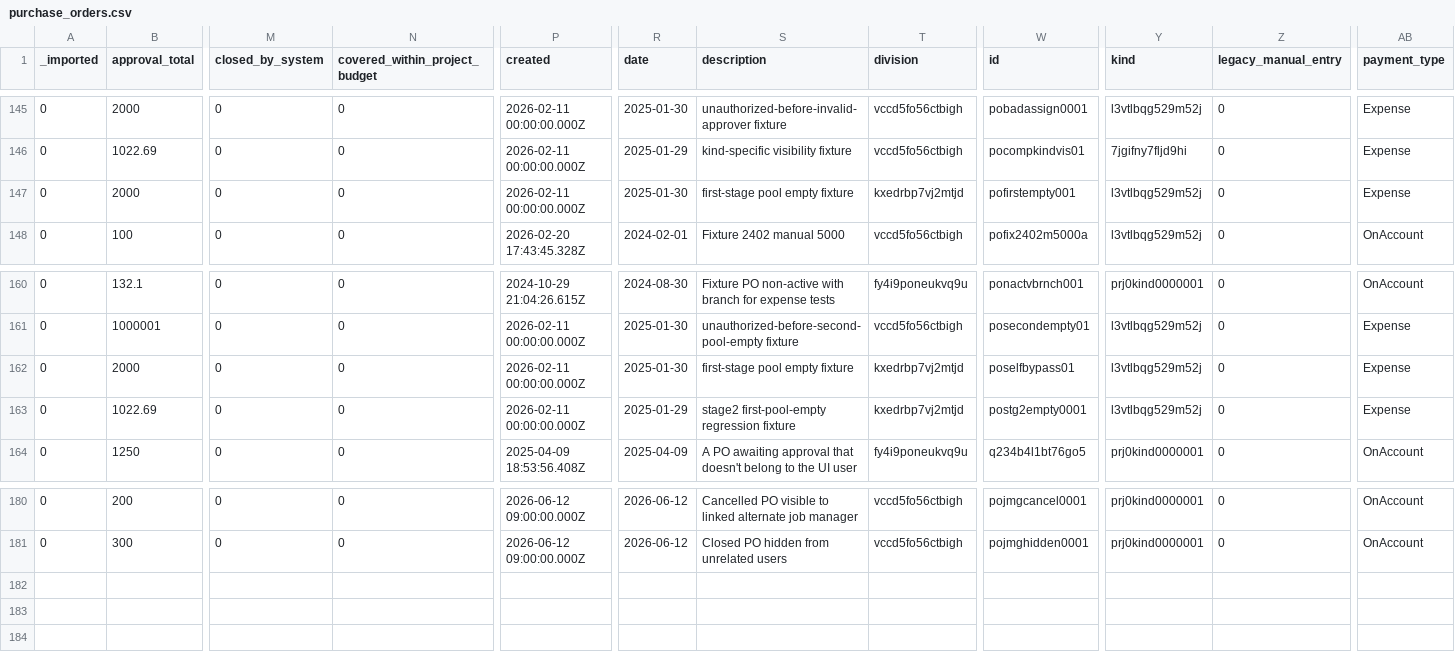
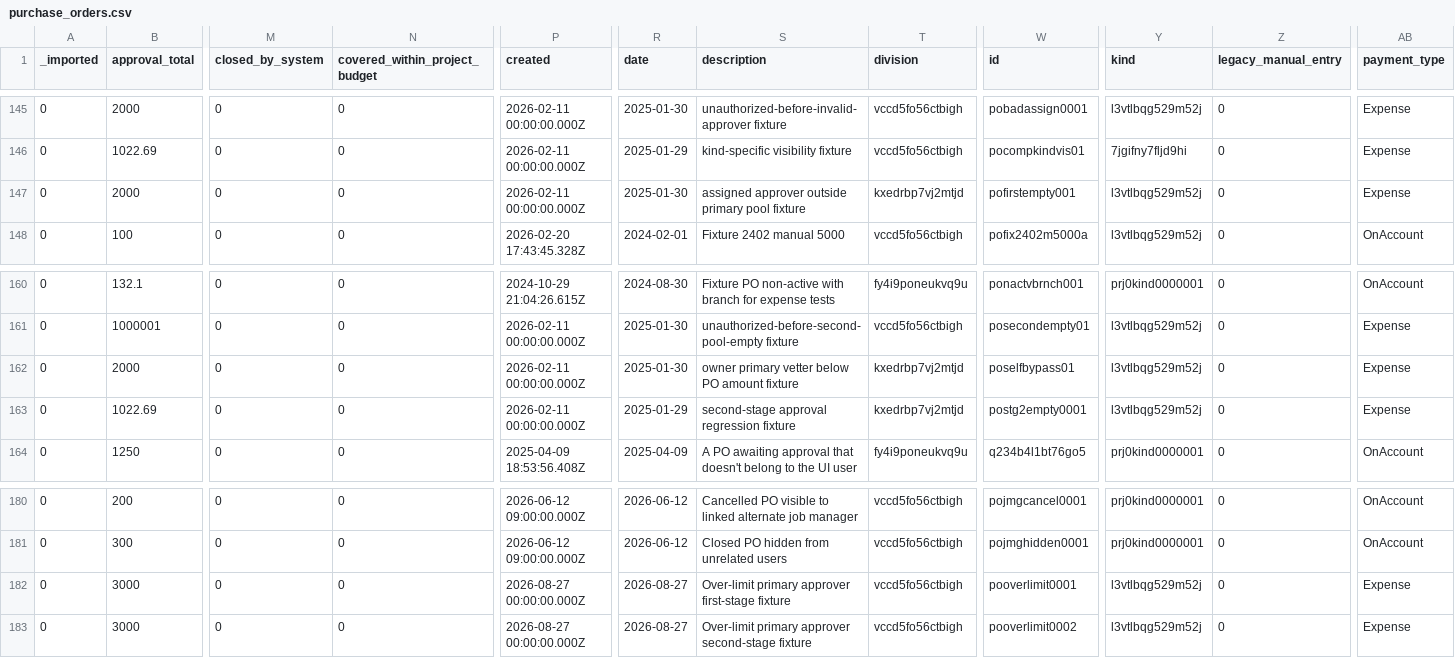
Before and after one commit to stamler/tybalt_turbo, a CSV file: app/test_seed_data/data/purchase_orders.csv, drawn as a sheet; only a part is shown, gaps mark what is left out; rows hold the shown columns only; the diff names each change by its address in the sheet, - before the commit and + after, or states it on an @@ line.

Commit message:
Align PO approval pools with the PO amount
Use the second-approval threshold only to decide whether a PO needs two approval stages. For a two-stage PO, include eligible users with a positive limit below the PO amount in the primary vetter pool, and include users whose limit covers the PO amount in the final approver pool.

Keep self-approval authority unchanged. A requester whose limit is below the PO amount can give only first approval. A requester whose limit covers the amount keeps the existing combined approval path.

Align pending approval visibility and the UI error text with the expanded primary pool. Keep notifications limited to the selected approver.

Add fixture coverage and tests for approver lists, save validation, first and final approval, rejected final approval, self-approval, and pending visibility. Update the PO policy, notification, currency, FAQ, and video documents to explain the approval stages and their business purpose.

```diff
--- a/app/test_seed_data/data/purchase_orders.csv
+++ b/app/test_seed_data/data/purchase_orders.csv
-S147 (description): first-stage pool empty fixture
+S147 (description): assigned approver outside primary pool fixture
-S162 (description): first-stage pool empty fixture
+S162 (description): owner primary vetter below PO amount fixture
-S163 (description): stage2 first-pool-empty regression fixture
+S163 (description): second-stage approval regression fixture
+row 182: 0 | 3000 | 0 | 0 | 2026-08-27 00:00:00.000Z | 2026-08-27 | Over-limit primary approver first-stage fixture | vccd5fo56ctbigh | pooverlimit0001 | l3vtlbqg529m52j | 0 | Expense
+row 183: 0 | 3000 | 0 | 0 | 2026-08-27 00:00:00.000Z | 2026-08-27 | Over-limit primary approver second-stage fixture | vccd5fo56ctbigh | pooverlimit0002 | l3vtlbqg529m52j | 0 | Expense
```
Also changed, not shown: 13 other files.
